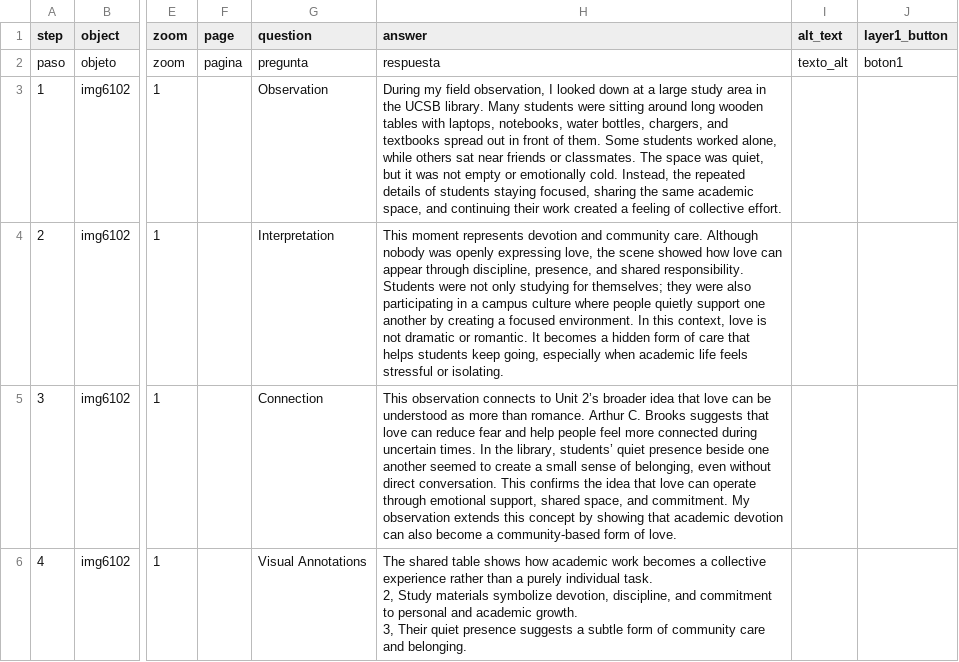
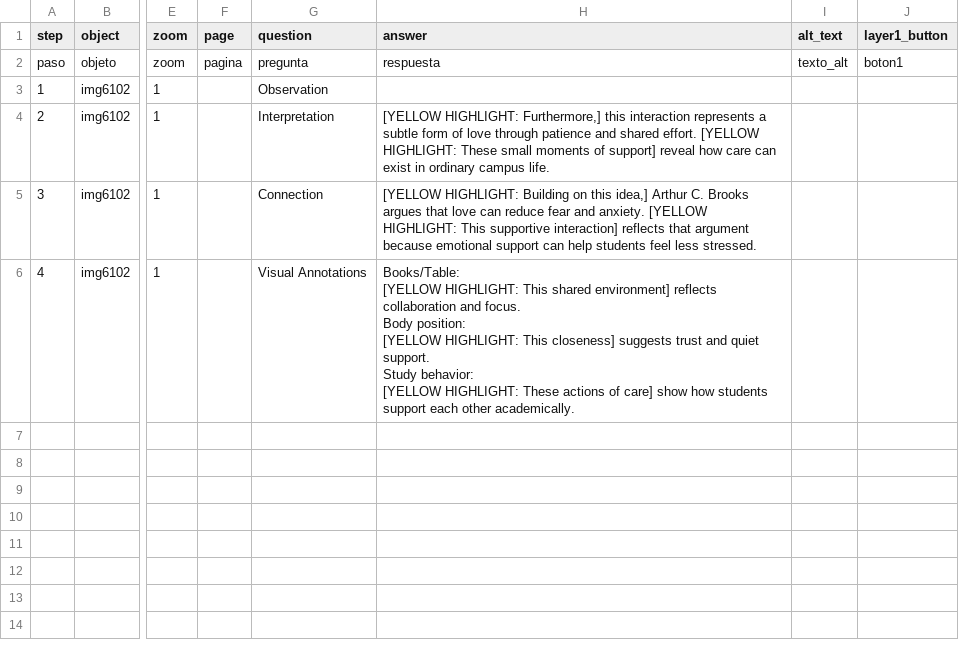
Before and after one commit to Yuzhen-Zhang970/yuzhen_zhang, a CSV file: telar-content/spreadsheets/quiet-devotion-in-m6jm.csv, drawn as a sheet; only a part is shown, gaps mark what is left out; ↵ is a line break in a cell; the diff names each change by its address in the sheet, - before the commit and + after, or states it on an @@ line.

Commit message:
Modify 4 stories
Changed:
  Story: Carrying Each Other Forward
  Story: Friendship Across the Table
  Story: Quiet Devotion in the Library
  Story: Shared Food as Everyday Care

Published via Telar Compositor

```diff
--- a/telar-content/spreadsheets/quiet-devotion-in-m6jm.csv
+++ b/telar-content/spreadsheets/quiet-devotion-in-m6jm.csv
-H3 (answer): During my field observation, I looked down at a large study area in the UCSB library. Many students were sitting around long wooden tables with laptops, notebooks, water bottles, chargers, and textbooks spread out in front of them. Some students worked alone, while others sat near friends or classmates. The space was quiet, but it was not empty or emotionally cold. Instead, the repeated details of students staying focused, sharing the same academic space, and continuing their work created a feeling of collective effort.
+H3 (answer): (empty)
-H4 (answer): This moment represents devotion and community care. Although nobody was openly expressing love, the scene showed how love can appear through discipline, presence, and shared responsibility. Students were not only studying for themselves; they were also participating in a campus culture where people quietly support one another by creating a focused environment. In this context, love is not dramatic or romantic. It becomes a hidden form of care that helps students keep going, especially when academic life feels stressful or isolating.
+H4 (answer): [YELLOW HIGHLIGHT: Furthermore,] this interaction represents a subtle form of love through patience and shared effort. [YELLOW HIGHLIGHT: These small moments of support] reveal how care can exist in ordinary campus life.
-H5 (answer): This observation connects to Unit 2’s broader idea that love can be understood as more than romance. Arthur C. Brooks suggests that love can reduce fear and help people feel more connected during uncertain times. In the library, students’ quiet presence beside one another seemed to create a small sense of belonging, even without direct conversation. This confirms the idea that love can operate through emotional support, shared space, and commitment. My observation extends this concept by showing that academic devotion can also become a community-based form of love.
+H5 (answer): [YELLOW HIGHLIGHT: Building on this idea,] Arthur C. Brooks argues that love can reduce fear and anxiety. [YELLOW HIGHLIGHT: This supportive interaction] reflects that argument because emotional support can help students feel less stressed.
-H6 (answer): The shared table shows how academic work becomes a collective experience rather than a purely individual task. ↵ 2, Study materials symbolize devotion, discipline, and commitment to personal and academic growth. ↵ 3, Their quiet presence suggests a subtle form of community care and belonging.
+H6 (answer): Books/Table: ↵ [YELLOW HIGHLIGHT: This shared environment] reflects collaboration and focus. ↵ Body position: ↵ [YELLOW HIGHLIGHT: This closeness] suggests trust and quiet support. ↵ Study behavior: ↵ [YELLOW HIGHLIGHT: These actions of care] show how students support each other academically.
```
Also changed, not shown: telar-content/spreadsheets/carrying-each-other-qzbd.csv, telar-content/spreadsheets/friendship-across-the-ttak.csv, 2 other files.
